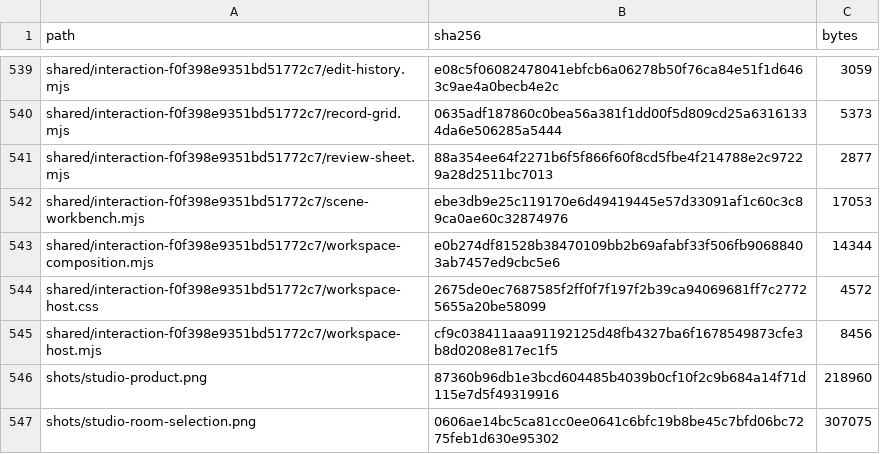
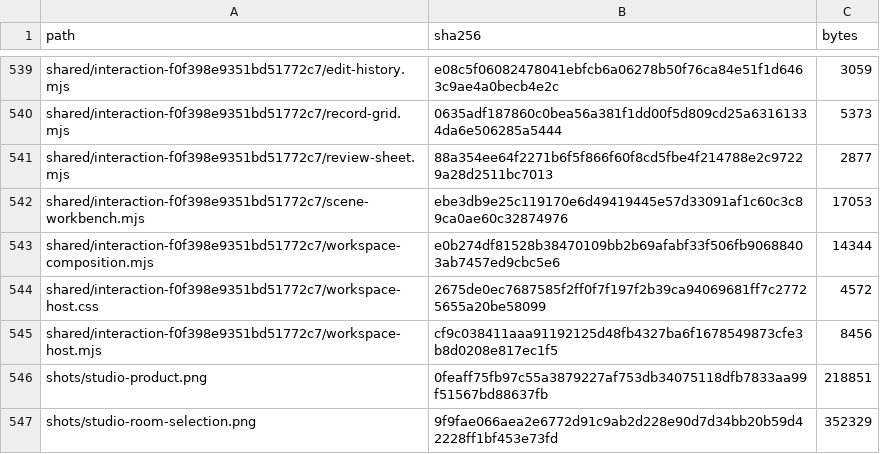
Before and after one commit to Nickgonzales76017/bonfyre, a TSV file: site/spaces/RELEASE.tsv, drawn as a sheet; only a part is shown, gaps mark what is left out.

```diff
--- a/site/spaces/RELEASE.tsv
+++ b/site/spaces/RELEASE.tsv
@@ -545,3 +545,3 @@ shared/interaction-f0f398e9351bd51772c7/workspace-host.css	2675de0ec7687585f2ff0
 shared/interaction-f0f398e9351bd51772c7/workspace-host.mjs	cf9c038411aaa91192125d48fb4327ba6f1678549873cfe3b8d0208e817ec1f5	8456
-shots/studio-product.png	87360b96db1e3bcd604485b4039b0cf10f2c9b684a14f71d115e7d5f49319916	218960
-shots/studio-room-selection.png	0606ae14bc5ca81cc0ee0641c6bfc19b8be45c7bfd06bc7275feb1d630e95302	307075
+shots/studio-product.png	0feaff75fb97c55a3879227af753db34075118dfb7833aa99f51567bd88637fb	218851
+shots/studio-room-selection.png	9f9fae066aea2e6772d91c9ab2d228e90d7d34bb20b59d42228ff1bf453e73fd	352329
```
Also changed, not shown: 3 other files.
